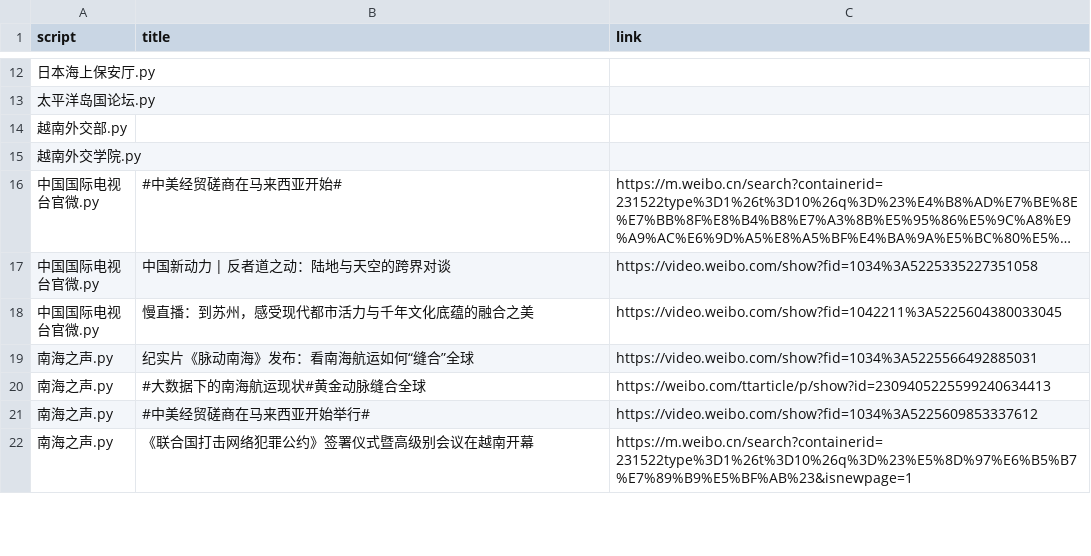
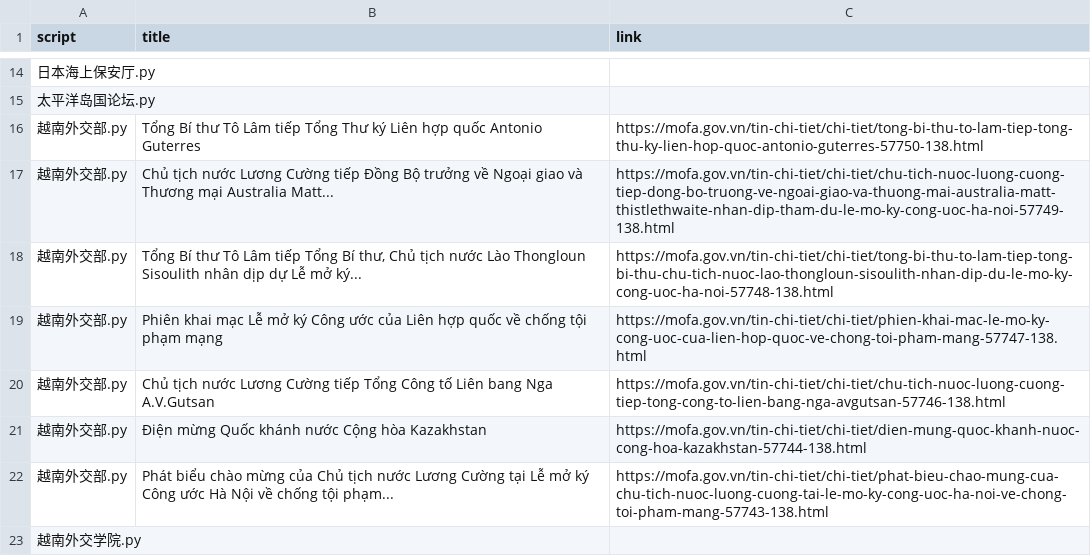
Before and after one commit to KACSH9/---, a CSV file: results_2025-10-25.csv, drawn as a sheet; only a part is shown, gaps mark what is left out; the shorter side is filled out with more unchanged rows; long unchanged cells end in …; the diff covers the shown part only.

```diff
--- a/results_2025-10-25.csv
+++ b/results_2025-10-25.csv
@@ -13,3 +15,9 @@ script,title,link
 太平洋岛国论坛.py,,
-越南外交部.py,,
+越南外交部.py,Tổng Bí thư Tô Lâm tiếp Tổng Thư ký Liên hợp quốc Antonio Guterres,https://mofa.gov.vn/tin-chi-tiet/chi-tiet/tong-bi-thu-to-lam-tiep-tong-thu-ky-lien-hop-quoc-antonio-guterres-57750-138.html
+越南外交部.py,Chủ tịch nước Lương Cường tiếp Đồng Bộ trưởng về Ngoại giao và Thương mại Australia Matt...,https://mofa.gov.vn/tin-chi-tiet/chi-tiet/chu-tich-nuoc-luong-cuong-tiep-dong-bo-truong-ve-ngoai-giao-va-thuong-mai-australia-matt-thistlethwaite-nhan-dip-tham-du-le-mo-ky-cong-uoc-ha-noi-57749-138.html
+越南外交部.py,"Tổng Bí thư Tô Lâm tiếp Tổng Bí thư, Chủ tịch nước Lào Thongloun Sisoulith nhân dịp dự Lễ mở ký...",https://mofa.gov.vn/tin-chi-tiet/chi-tiet/tong-bi-thu-to-lam-tiep-tong-bi-thu-chu-tich-nuoc-lao-thongloun-sisoulith-nhan-dip-du-le-mo-ky-cong-uoc-ha-noi-57748-138.html
+越南外交部.py,Phiên khai mạc Lễ mở ký Công ước của Liên hợp quốc về chống tội phạm mạng,https://mofa.gov.vn/tin-chi-tiet/chi-tiet/phien-khai-mac-le-mo-ky-cong-uoc-cua-lien-hop-quoc-ve-chong-toi-pham-mang-57747-138.html
+越南外交部.py,Chủ tịch nước Lương Cường tiếp Tổng Công tố Liên bang Nga A.V.Gutsan,https://mofa.gov.vn/tin-chi-tiet/chi-tiet/chu-tich-nuoc-luong-cuong-tiep-tong-cong-to-lien-bang-nga-avgutsan-57746-138.html
+越南外交部.py,Điện mừng Quốc khánh nước Cộng hòa Kazakhstan,https://mofa.gov.vn/tin-chi-tiet/chi-tiet/dien-mung-quoc-khanh-nuoc-cong-hoa-kazakhstan-57744-138.html
+越南外交部.py,Phát biểu chào mừng của Chủ tịch nước Lương Cường tại Lễ mở ký Công ước Hà Nội về chống tội phạm...,https://mofa.gov.vn/tin-chi-tiet/chi-tiet/phat-bieu-chao-mung-cua-chu-tich-nuoc-luong-cuong-tai-le-mo-ky-cong-uoc-ha-noi-ve-chong-toi-pham-mang-57743-138.html
 越南外交学院.py,,
```
Also changed, not shown: 15 added rows elsewhere in this file.
